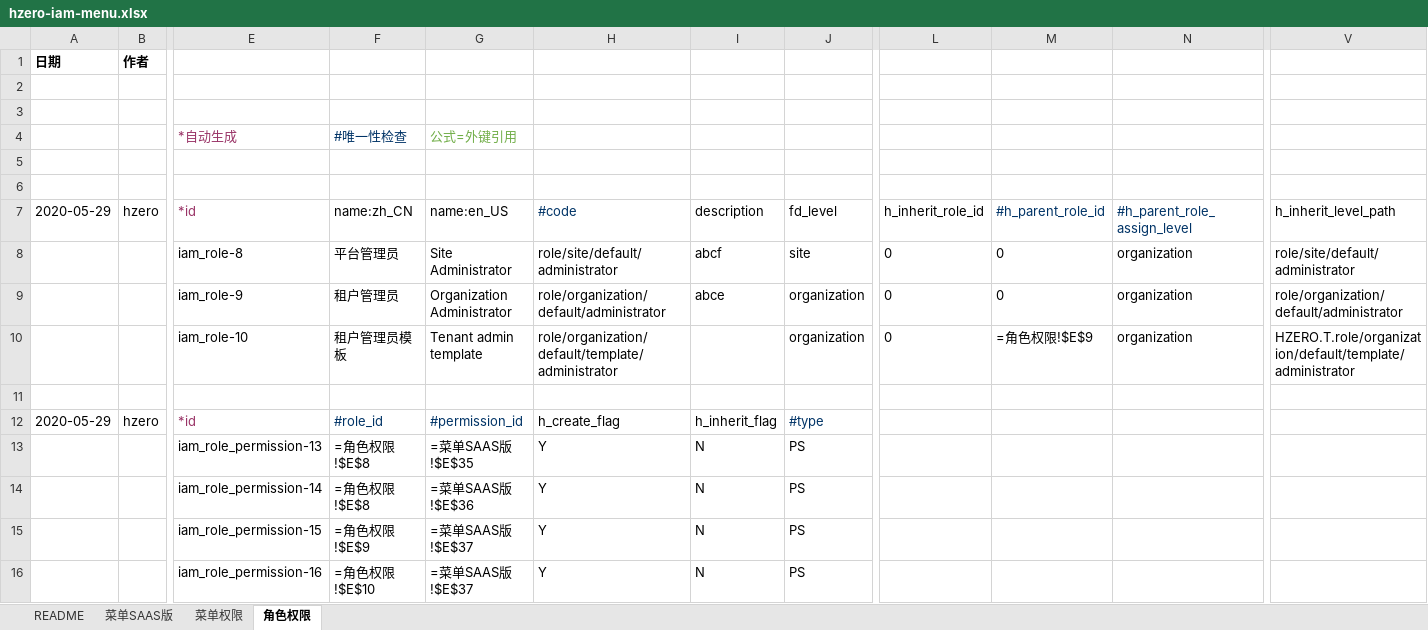
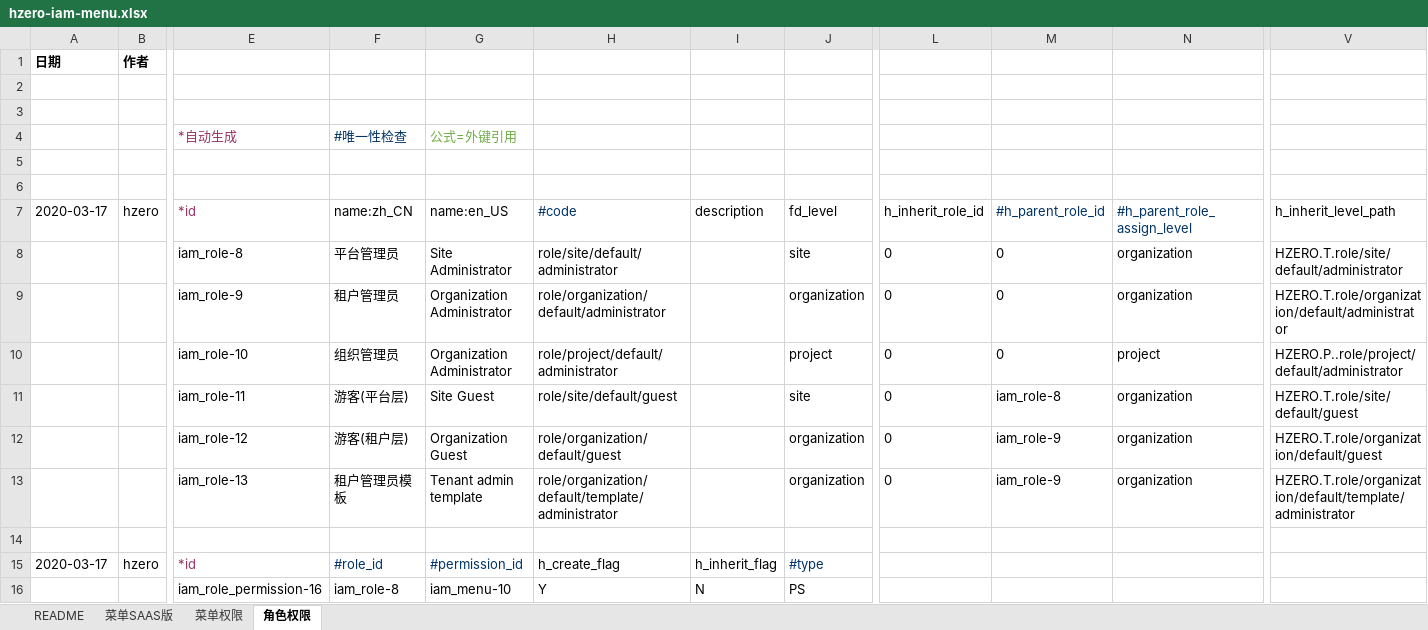
Before and after one commit to open-hand/choerodon-admin, an Excel workbook: src/main/resources/script/db/init-data/hzero_admin/hzero_platform/hzero-iam-menu.xlsx, sheet 角色权限, drawn as a sheet; only a part is shown, gaps mark what is left out; values as stored, in another font and other column widths than the file's, no borders; formulas without a stored value are shown as written; removed rows and columns are numbered as before the commit, all else as after; rows hold the shown columns only; the diff covers the shown part only; the diff names each change by its address in the sheet, - before the commit and + after, or states it on an @@ line.

```diff
--- a/src/main/resources/script/db/init-data/hzero_admin/hzero_platform/hzero-iam-menu.xlsx (sheet 角色权限)
+++ b/src/main/resources/script/db/init-data/hzero_admin/hzero_platform/hzero-iam-menu.xlsx (sheet 角色权限)
-A7 (日期): 2020-05-29
+A7 (日期): 2020-03-17
-I8: abcf
+I8: (empty)
-V8: role/site/default/administrator
+V8: HZERO.T.role/site/default/administrator
-I9: abce
+I9: (empty)
-V9: role/organization/default/administrator
+V9: HZERO.T.role/organization/default/administrator
+row 10:  |  | iam_role-10 | 组织管理员 | Organization Administrator | role/project/default/administrator |  | project | 0 | 0 | project | HZERO.P..role/project/default/administrator
+row 11:  |  | iam_role-11 | 游客(平台层) | Site Guest | role/site/default/guest |  | site | 0 | iam_role-8 | organization | HZERO.T.role/site/default/guest
+row 12:  |  | iam_role-12 | 游客(租户层) | Organization Guest | role/organization/default/guest |  | organization | 0 | iam_role-9 | organization | HZERO.T.role/organization/default/guest
-E13: iam_role-10
+E13: iam_role-13
-M13: =角色权限!$E$9
+M13: iam_role-9
-A15 (日期): 2020-05-29
+A15 (日期): 2020-03-17
-row 13:  |  | iam_role_permission-13 | =角色权限!$E$8 | =菜单SAAS版!$E$35 | Y | N | PS
-row 14:  |  | iam_role_permission-14 | =角色权限!$E$8 | =菜单SAAS版!$E$36 | Y | N | PS
-row 15:  |  | iam_role_permission-15 | =角色权限!$E$9 | =菜单SAAS版!$E$37 | Y | N | PS
-F16: =角色权限!$E$10
+F16: iam_role-8
-G16: =菜单SAAS版!$E$37
+G16: iam_menu-10
```
Also changed, not shown: 13 removed rows and 60 edited cells elsewhere in this sheet, sheet 菜单权限, sheet 菜单SAAS版, src/main/resources/script/db/init-data/hzero_admin/hzero_admin/hzero-service-route.xlsx, src/main/resources/script/db/init-data/hzero_admin/hzero_platform/hzero-platform-lov.xlsx, 9 other files.
